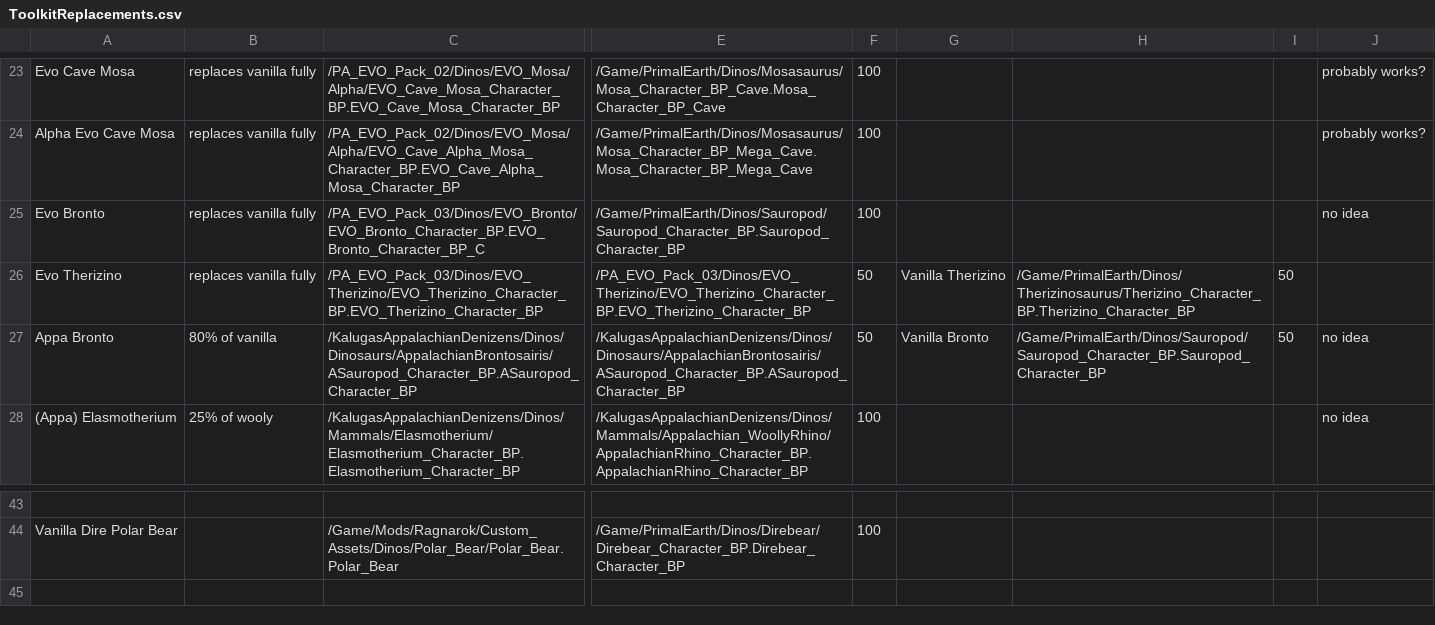
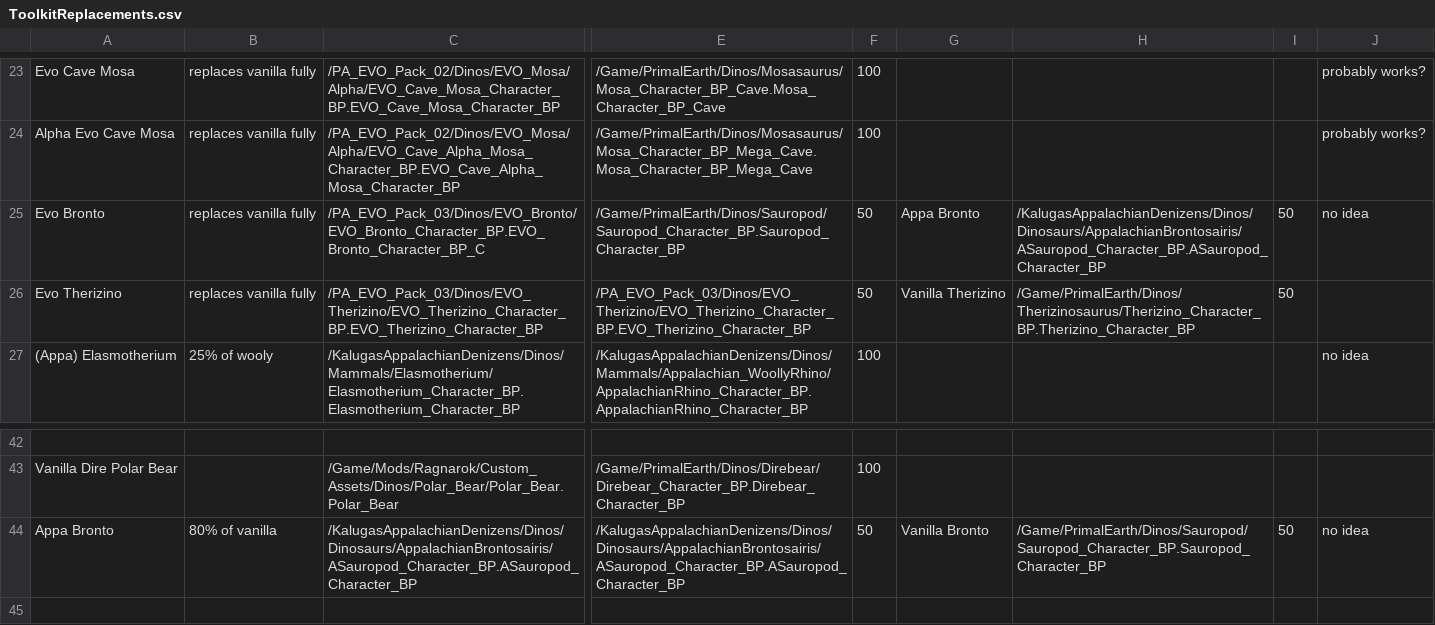
Before and after one commit to KyuUnendlich/ArkSpawnEntriesCreator, a CSV file: ToolkitReplacements.csv, drawn as a sheet; only a part is shown, gaps mark what is left out; the diff names each change by its address in the sheet, - before the commit and + after, or states it on an @@ line.

```diff
--- a/ToolkitReplacements.csv
+++ b/ToolkitReplacements.csv
-F25: 100
+F25: 50
-G25: (empty)
+G25: Appa Bronto
-H25: (empty)
+H25: /KalugasAppalachianDenizens/Dinos/Dinosaurs/AppalachianBrontosairis/ASauropod_Character_BP.ASauropod_Character_BP
-I25: (empty)
+I25: 50
@@ row 27 moved to row 44: Appa Bronto @@
```
Also changed, not shown: ASASpawnEntries.csv, 4 other files.
